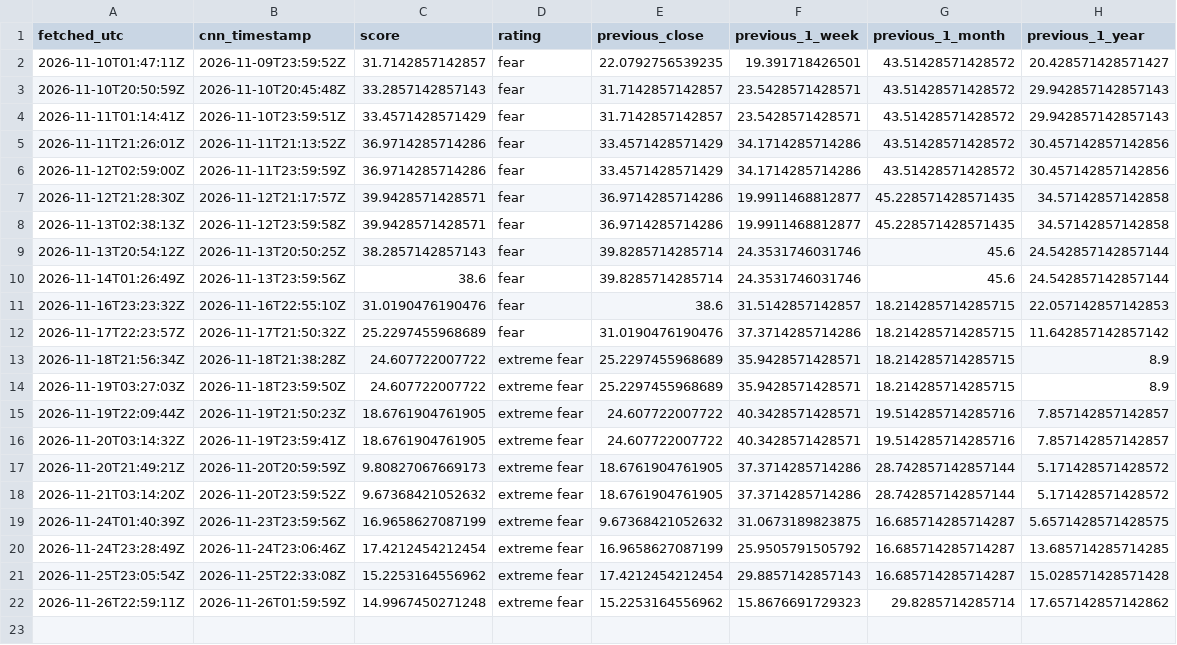
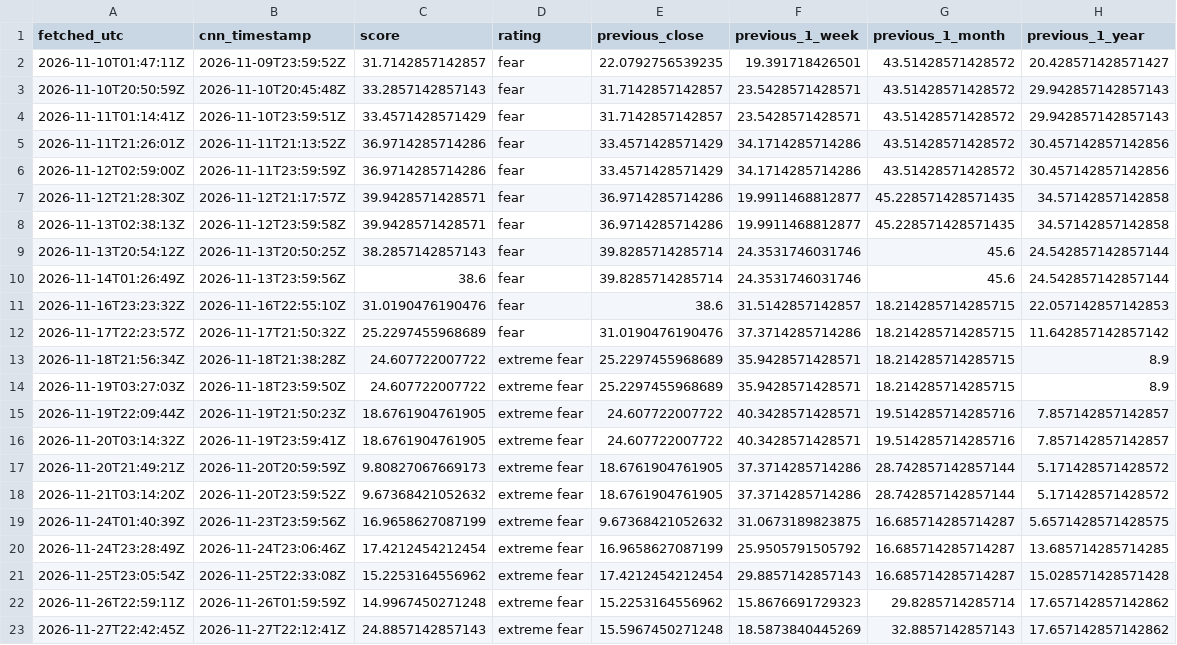
Before and after one commit to daifulee/fgi-public-data, a CSV file: data/fgi_intraday.csv, drawn as a sheet; the diff names each change by its address in the sheet, - before the commit and + after, or states it on an @@ line.

```diff
--- a/data/fgi_intraday.csv
+++ b/data/fgi_intraday.csv
+row 23: 2026-11-27T22:42:45Z | 2026-11-27T22:12:41Z | 24.8857142857143 | extreme fear | 15.5967450271248 | 18.5873840445269 | 32.8857142857143 | 17.657142857142862
```
Also changed, not shown: data/fgi_cnn_window.csv, 1 other file.
